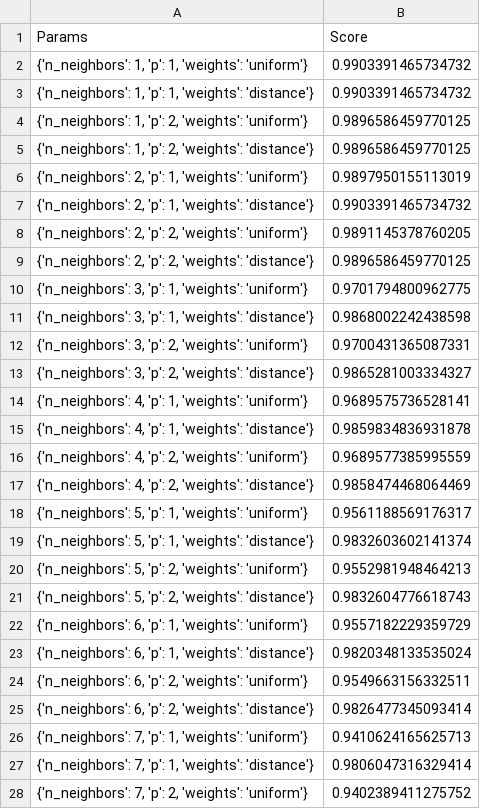
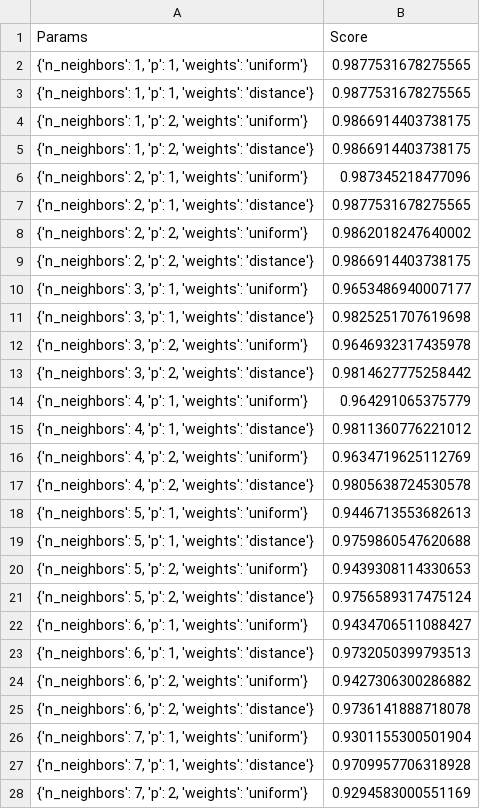
Before and after one commit to acotanor/SAD_Plantilla, a CSV file: modelos/knn_BestModel.csv, drawn as a sheet; only a part is shown; the diff covers the shown part only.

```diff
--- a/modelos/knn_BestModel.csv
+++ b/modelos/knn_BestModel.csv
@@ -1,28 +1,28 @@
 Params,Score
-"{'n_neighbors': 1, 'p': 1, 'weights': 'uniform'}",0.9903391465734732
-"{'n_neighbors': 1, 'p': 1, 'weights': 'distance'}",0.9903391465734732
-"{'n_neighbors': 1, 'p': 2, 'weights': 'uniform'}",0.9896586459770125
-"{'n_neighbors': 1, 'p': 2, 'weights': 'distance'}",0.9896586459770125
-"{'n_neighbors': 2, 'p': 1, 'weights': 'uniform'}",0.9897950155113019
-"{'n_neighbors': 2, 'p': 1, 'weights': 'distance'}",0.9903391465734732
-"{'n_neighbors': 2, 'p': 2, 'weights': 'uniform'}",0.9891145378760205
-"{'n_neighbors': 2, 'p': 2, 'weights': 'distance'}",0.9896586459770125
-"{'n_neighbors': 3, 'p': 1, 'weights': 'uniform'}",0.9701794800962775
-"{'n_neighbors': 3, 'p': 1, 'weights': 'distance'}",0.9868002242438598
-"{'n_neighbors': 3, 'p': 2, 'weights': 'uniform'}",0.9700431365087331
-"{'n_neighbors': 3, 'p': 2, 'weights': 'distance'}",0.9865281003334327
-"{'n_neighbors': 4, 'p': 1, 'weights': 'uniform'}",0.9689575736528141
-"{'n_neighbors': 4, 'p': 1, 'weights': 'distance'}",0.9859834836931878
-"{'n_neighbors': 4, 'p': 2, 'weights': 'uniform'}",0.9689577385995559
-"{'n_neighbors': 4, 'p': 2, 'weights': 'distance'}",0.9858474468064469
-"{'n_neighbors': 5, 'p': 1, 'weights': 'uniform'}",0.9561188569176317
-"{'n_neighbors': 5, 'p': 1, 'weights': 'distance'}",0.9832603602141374
-"{'n_neighbors': 5, 'p': 2, 'weights': 'uniform'}",0.9552981948464213
-"{'n_neighbors': 5, 'p': 2, 'weights': 'distance'}",0.9832604776618743
-"{'n_neighbors': 6, 'p': 1, 'weights': 'uniform'}",0.9557182229359729
-"{'n_neighbors': 6, 'p': 1, 'weights': 'distance'}",0.9820348133535024
-"{'n_neighbors': 6, 'p': 2, 'weights': 'uniform'}",0.9549663156332511
-"{'n_neighbors': 6, 'p': 2, 'weights': 'distance'}",0.9826477345093414
-"{'n_neighbors': 7, 'p': 1, 'weights': 'uniform'}",0.9410624165625713
-"{'n_neighbors': 7, 'p': 1, 'weights': 'distance'}",0.9806047316329414
-"{'n_neighbors': 7, 'p': 2, 'weights': 'uniform'}",0.9402389411275752
+"{'n_neighbors': 1, 'p': 1, 'weights': 'uniform'}",0.9877531678275565
+"{'n_neighbors': 1, 'p': 1, 'weights': 'distance'}",0.9877531678275565
+"{'n_neighbors': 1, 'p': 2, 'weights': 'uniform'}",0.9866914403738175
+"{'n_neighbors': 1, 'p': 2, 'weights': 'distance'}",0.9866914403738175
+"{'n_neighbors': 2, 'p': 1, 'weights': 'uniform'}",0.987345218477096
+"{'n_neighbors': 2, 'p': 1, 'weights': 'distance'}",0.9877531678275565
+"{'n_neighbors': 2, 'p': 2, 'weights': 'uniform'}",0.9862018247640002
+"{'n_neighbors': 2, 'p': 2, 'weights': 'distance'}",0.9866914403738175
+"{'n_neighbors': 3, 'p': 1, 'weights': 'uniform'}",0.9653486940007177
+"{'n_neighbors': 3, 'p': 1, 'weights': 'distance'}",0.9825251707619698
+"{'n_neighbors': 3, 'p': 2, 'weights': 'uniform'}",0.9646932317435978
+"{'n_neighbors': 3, 'p': 2, 'weights': 'distance'}",0.9814627775258442
+"{'n_neighbors': 4, 'p': 1, 'weights': 'uniform'}",0.964291065375779
+"{'n_neighbors': 4, 'p': 1, 'weights': 'distance'}",0.9811360776221012
+"{'n_neighbors': 4, 'p': 2, 'weights': 'uniform'}",0.9634719625112769
+"{'n_neighbors': 4, 'p': 2, 'weights': 'distance'}",0.9805638724530578
+"{'n_neighbors': 5, 'p': 1, 'weights': 'uniform'}",0.9446713553682613
+"{'n_neighbors': 5, 'p': 1, 'weights': 'distance'}",0.9759860547620688
+"{'n_neighbors': 5, 'p': 2, 'weights': 'uniform'}",0.9439308114330653
+"{'n_neighbors': 5, 'p': 2, 'weights': 'distance'}",0.9756589317475124
+"{'n_neighbors': 6, 'p': 1, 'weights': 'uniform'}",0.9434706511088427
+"{'n_neighbors': 6, 'p': 1, 'weights': 'distance'}",0.9732050399793513
+"{'n_neighbors': 6, 'p': 2, 'weights': 'uniform'}",0.9427306300286882
+"{'n_neighbors': 6, 'p': 2, 'weights': 'distance'}",0.9736141888718078
+"{'n_neighbors': 7, 'p': 1, 'weights': 'uniform'}",0.9301155300501904
+"{'n_neighbors': 7, 'p': 1, 'weights': 'distance'}",0.9709957706318928
+"{'n_neighbors': 7, 'p': 2, 'weights': 'uniform'}",0.9294583000551169
```
Also changed, not shown: 13 edited cells elsewhere in this file, datasets/brain_stroke_test_procesado_prediccion_DecisionTree.csv, datasets/brain_stroke_test_procesado_prediccion_KNeighbors.csv, 8 other files.
